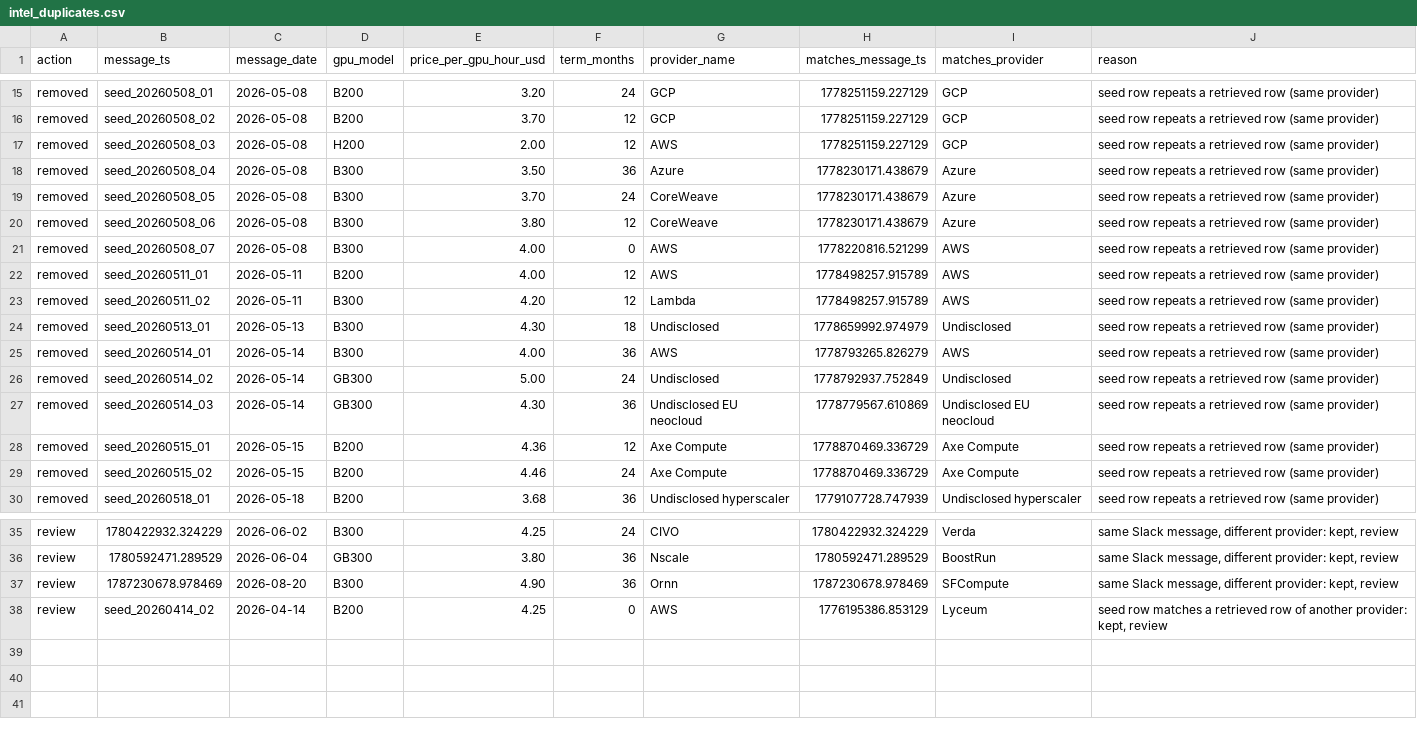
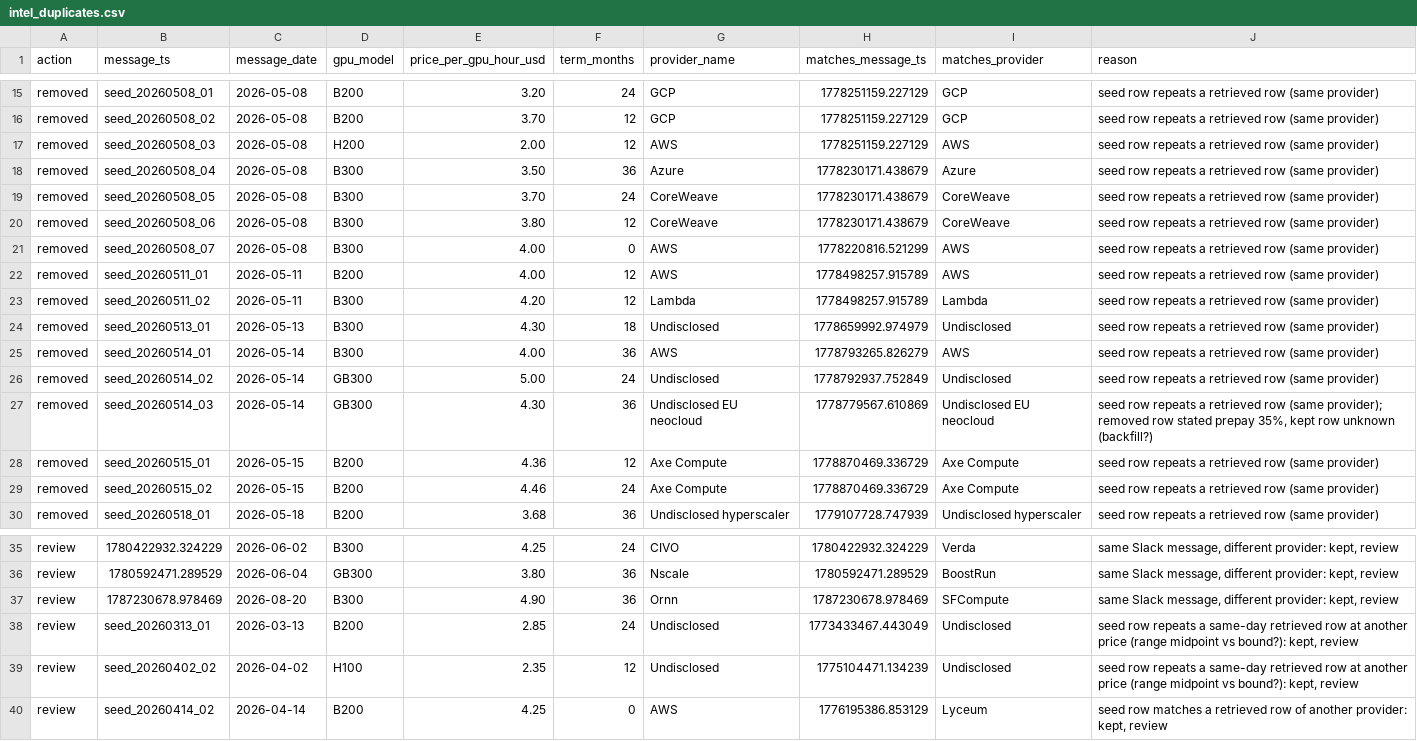
Before and after one commit to koen-nebius/price-monitor, a CSV file: store/intel_duplicates.csv, drawn as a sheet; only a part is shown, gaps mark what is left out.

```diff
--- a/store/intel_duplicates.csv
+++ b/store/intel_duplicates.csv
@@ -16,9 +16,9 @@ removed,seed_20260508_01,2026-05-08,B200,3.20,24,GCP,1778251159.227129,GCP,seed
 removed,seed_20260508_02,2026-05-08,B200,3.70,12,GCP,1778251159.227129,GCP,seed row repeats a retrieved row (same provider)
-removed,seed_20260508_03,2026-05-08,H200,2.00,12,AWS,1778251159.227129,GCP,seed row repeats a retrieved row (same provider)
+removed,seed_20260508_03,2026-05-08,H200,2.00,12,AWS,1778251159.227129,AWS,seed row repeats a retrieved row (same provider)
 removed,seed_20260508_04,2026-05-08,B300,3.50,36,Azure,1778230171.438679,Azure,seed row repeats a retrieved row (same provider)
-removed,seed_20260508_05,2026-05-08,B300,3.70,24,CoreWeave,1778230171.438679,Azure,seed row repeats a retrieved row (same provider)
-removed,seed_20260508_06,2026-05-08,B300,3.80,12,CoreWeave,1778230171.438679,Azure,seed row repeats a retrieved row (same provider)
+removed,seed_20260508_05,2026-05-08,B300,3.70,24,CoreWeave,1778230171.438679,CoreWeave,seed row repeats a retrieved row (same provider)
+removed,seed_20260508_06,2026-05-08,B300,3.80,12,CoreWeave,1778230171.438679,CoreWeave,seed row repeats a retrieved row (same provider)
 removed,seed_20260508_07,2026-05-08,B300,4.00,0,AWS,1778220816.521299,AWS,seed row repeats a retrieved row (same provider)
 removed,seed_20260511_01,2026-05-11,B200,4.00,12,AWS,1778498257.915789,AWS,seed row repeats a retrieved row (same provider)
-removed,seed_20260511_02,2026-05-11,B300,4.20,12,Lambda,1778498257.915789,AWS,seed row repeats a retrieved row (same provider)
+removed,seed_20260511_02,2026-05-11,B300,4.20,12,Lambda,1778498257.915789,Lambda,seed row repeats a retrieved row (same provider)
 removed,seed_20260513_01,2026-05-13,B300,4.30,18,Undisclosed,1778659992.974979,Undisclosed,seed row repeats a retrieved row (same provider)
@@ -26,3 +26,3 @@ removed,seed_20260514_01,2026-05-14,B300,4.00,36,AWS,1778793265.826279,AWS,seed
 removed,seed_20260514_02,2026-05-14,GB300,5.00,24,Undisclosed,1778792937.752849,Undisclosed,seed row repeats a retrieved row (same provider)
-removed,seed_20260514_03,2026-05-14,GB300,4.30,36,Undisclosed EU neocloud,1778779567.610869,Undisclosed EU neocloud,seed row repeats a retrieved row (same provider)
+removed,seed_20260514_03,2026-05-14,GB300,4.30,36,Undisclosed EU neocloud,1778779567.610869,Undisclosed EU neocloud,"seed row repeats a retrieved row (same provider); removed row stated prepay 35%, kept row unknown (backfill?)"
 removed,seed_20260515_01,2026-05-15,B200,4.36,12,Axe Compute,1778870469.336729,Axe Compute,seed row repeats a retrieved row (same provider)
@@ -37,2 +37,4 @@ review,1780592471.289529,2026-06-04,GB300,3.80,36,Nscale,1780592471.289529,Boost
 review,1787230678.978469,2026-08-20,B300,4.90,36,Ornn,1787230678.978469,SFCompute,"same Slack message, different provider: kept, review"
+review,seed_20260313_01,2026-03-13,B200,2.85,24,Undisclosed,1773433467.443049,Undisclosed,"seed row repeats a same-day retrieved row at another price (range midpoint vs bound?): kept, review"
+review,seed_20260402_02,2026-04-02,H100,2.35,12,Undisclosed,1775104471.134239,Undisclosed,"seed row repeats a same-day retrieved row at another price (range midpoint vs bound?): kept, review"
 review,seed_20260414_02,2026-04-14,B200,4.25,0,AWS,1776195386.853129,Lyceum,"seed row matches a retrieved row of another provider: kept, review"
```
Also changed, not shown: store/forward_curve/marks_history.csv, 13 other files.
